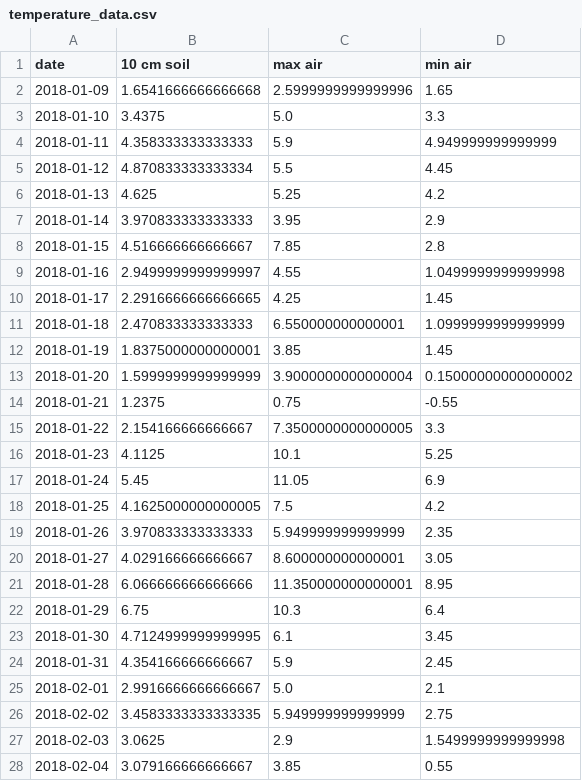
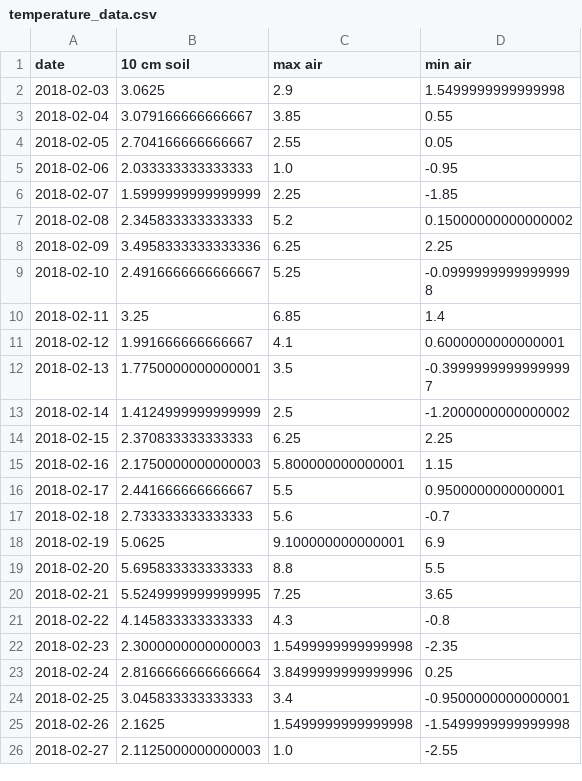
Before and after one commit to Spiruel/spen_farm, a CSV file: temperature_data.csv, drawn as a sheet; only a part is shown; the shorter side is filled out with more unchanged rows; the diff covers the shown part only.

```diff
--- a/temperature_data.csv
+++ b/temperature_data.csv
@@ -1,27 +1,2 @@
 date,10 cm soil,max air,min air
-2018-01-09,1.6541666666666668,2.5999999999999996,1.65
-2018-01-10,3.4375,5.0,3.3
-2018-01-11,4.358333333333333,5.9,4.949999999999999
-2018-01-12,4.870833333333334,5.5,4.45
-2018-01-13,4.625,5.25,4.2
-2018-01-14,3.970833333333333,3.95,2.9
-2018-01-15,4.516666666666667,7.85,2.8
-2018-01-16,2.9499999999999997,4.55,1.0499999999999998
-2018-01-17,2.2916666666666665,4.25,1.45
-2018-01-18,2.470833333333333,6.550000000000001,1.0999999999999999
-2018-01-19,1.8375000000000001,3.85,1.45
-2018-01-20,1.5999999999999999,3.9000000000000004,0.15000000000000002
-2018-01-21,1.2375,0.75,-0.55
-2018-01-22,2.154166666666667,7.3500000000000005,3.3
-2018-01-23,4.1125,10.1,5.25
-2018-01-24,5.45,11.05,6.9
-2018-01-25,4.1625000000000005,7.5,4.2
-2018-01-26,3.970833333333333,5.949999999999999,2.35
-2018-01-27,4.029166666666667,8.600000000000001,3.05
-2018-01-28,6.066666666666666,11.350000000000001,8.95
-2018-01-29,6.75,10.3,6.4
-2018-01-30,4.7124999999999995,6.1,3.45
-2018-01-31,4.354166666666667,5.9,2.45
-2018-02-01,2.9916666666666667,5.0,2.1
-2018-02-02,3.4583333333333335,5.949999999999999,2.75
 2018-02-03,3.0625,2.9,1.5499999999999998
```
Also changed, not shown: 25 added rows elsewhere in this file, ndvi.csv, 2 other files.
